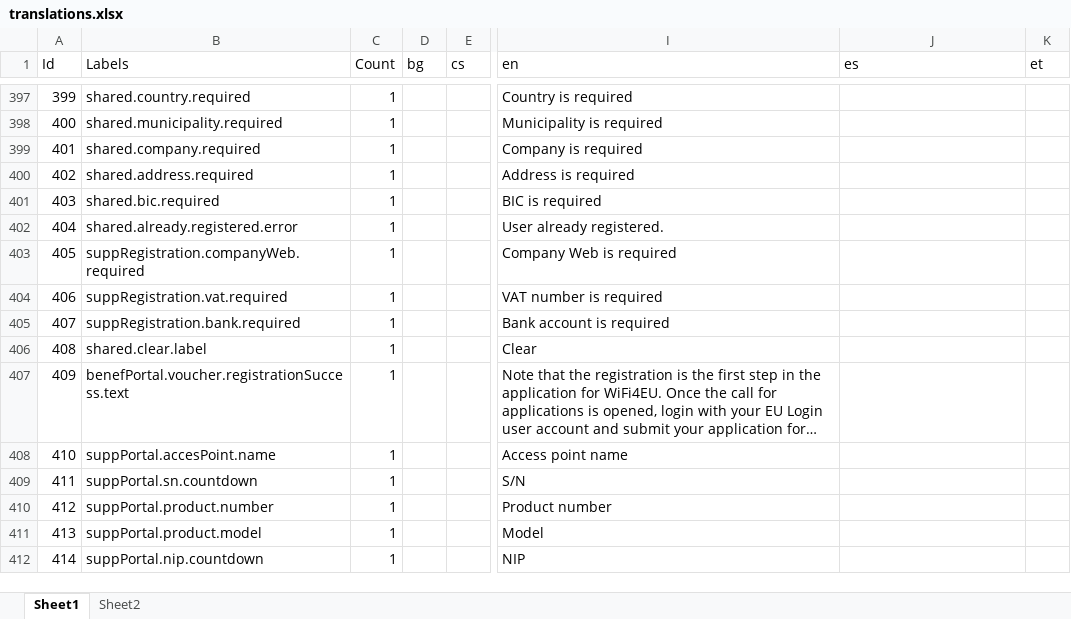
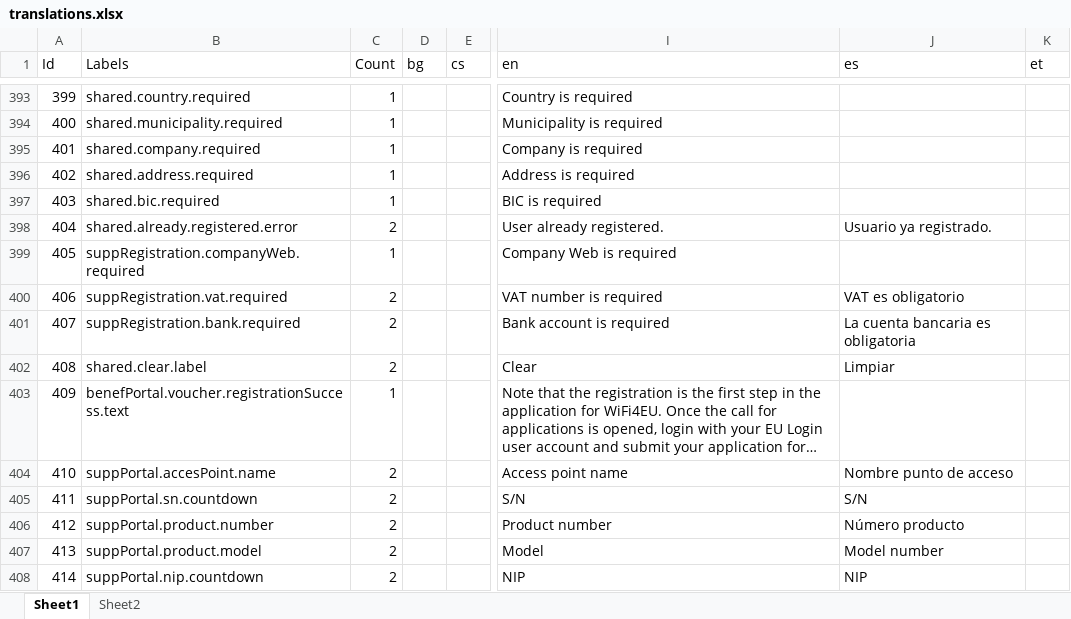
Before and after one commit to wifi4eu/master, an Excel workbook: wifi4eu-scripts/src/translations master file/xlsx2json/translations.xlsx, sheet Sheet1, drawn as a sheet; only a part is shown, gaps mark what is left out; long unchanged cells end in …; values as stored, in another font and other column widths than the file's, no cell formats; conditional formats not drawn; addresses are those after the commit; the diff covers the shown part only; the diff names each change by its address in the sheet, - before the commit and + after, or states it on an @@ line.

```diff
--- a/wifi4eu-scripts/src/translations master file/xlsx2json/translations.xlsx (sheet Sheet1)
+++ b/wifi4eu-scripts/src/translations master file/xlsx2json/translations.xlsx (sheet Sheet1)
-C398 (Count): 1
+C398 (Count): 2
-J398 (es): (empty)
+J398 (es): Usuario ya registrado.
-C400:C402 (Count): 1
+C400:C402 (Count): 2
-J400 (es): (empty)
+J400 (es): VAT es obligatorio
-J401 (es): (empty)
+J401 (es): La cuenta bancaria es obligatoria
-J402 (es): (empty)
+J402 (es): Limpiar
-C404:C408 (Count): 1
+C404:C408 (Count): 2
-J404 (es): (empty)
+J404 (es): Nombre punto de acceso
-J405 (es): (empty)
+J405 (es): S/N
-J406 (es): (empty)
+J406 (es): Número producto
-J407 (es): (empty)
+J407 (es): Model number
-J408 (es): (empty)
+J408 (es): NIP
```
Also changed, not shown: 4 added rows, 4 removed rows and 321 edited cells elsewhere in this sheet, sheet Sheet2, cell formats, formulas that keep their value, 24 other files.
